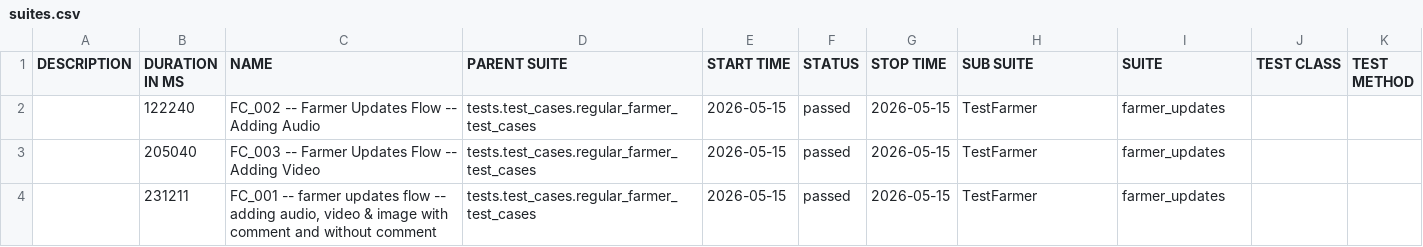
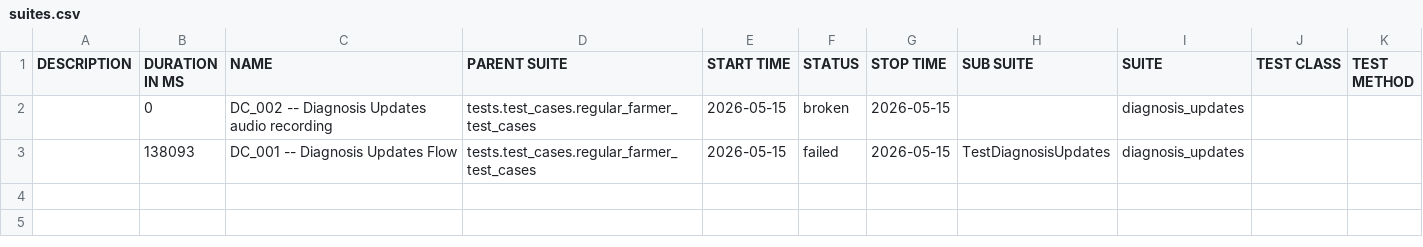
Before and after one commit to Pramodpulicherla-279/test-automation-platform, a CSV file: allure-report/data/suites.csv, drawn as a sheet; removed rows and columns are numbered as before the commit, all else as after; the diff names each change by its address in the sheet, - before the commit and + after, or states it on an @@ line.

Commit message:
allure-report-54f953c4

```diff
--- a/allure-report/data/suites.csv
+++ b/allure-report/data/suites.csv
-row 2:  | 122240 | FC_002 -- Farmer Updates Flow -- Adding Audio | tests.test_cases.regular_farmer_test_cases | 2026-05-15 | passed | 2026-05-15 | TestFarmer | farmer_updates
-row 3:  | 205040 | FC_003 -- Farmer Updates Flow -- Adding Video | tests.test_cases.regular_farmer_test_cases | 2026-05-15 | passed | 2026-05-15 | TestFarmer | farmer_updates
-row 4:  | 231211 | FC_001 -- farmer updates flow -- adding audio, video & image with comment and without comment | tests.test_cases.regular_farmer_test_cases | 2026-05-15 | passed | 2026-05-15 | TestFarmer | farmer_updates
+row 2:  | 0 | DC_002 -- Diagnosis Updates audio recording | tests.test_cases.regular_farmer_test_cases | 2026-05-15 | broken | 2026-05-15 |  | diagnosis_updates
+row 3:  | 138093 | DC_001 -- Diagnosis Updates Flow | tests.test_cases.regular_farmer_test_cases | 2026-05-15 | failed | 2026-05-15 | TestDiagnosisUpdates | diagnosis_updates
```
Also changed, not shown: 40 other files.
